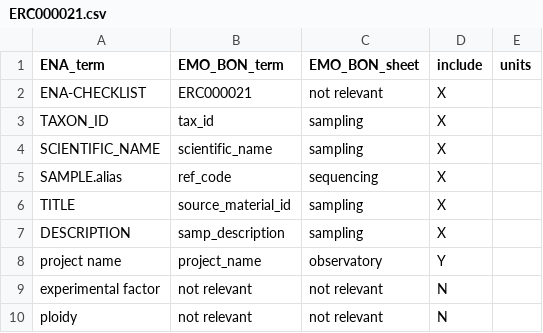
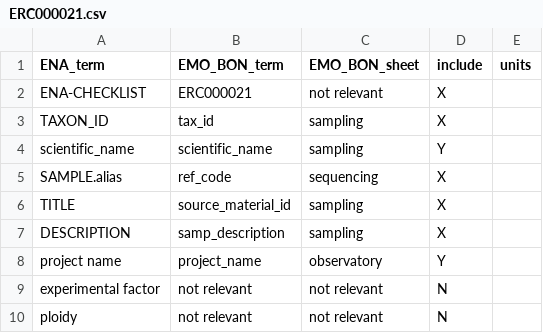
Before and after one commit to emo-bon/sequencing-profile, a CSV file: checklist-translations/ERC000021.csv, drawn as a sheet; only a part is shown.

Commit message:
update ERC000021
scientific_name is a mandatory field in checklist (so changed the "include" column to "Υ" - not sure if this will break something in the python code
also, the term shouldn't be in capital letters

```diff
--- a/checklist-translations/ERC000021.csv
+++ b/checklist-translations/ERC000021.csv
@@ -3,3 +3,3 @@ ENA-CHECKLIST,ERC000021,not relevant,X,
 TAXON_ID,tax_id,sampling,X,
-SCIENTIFIC_NAME,scientific_name,sampling,X,
+scientific_name,scientific_name,sampling,Y,
 SAMPLE.alias,ref_code,sequencing,X,
```
